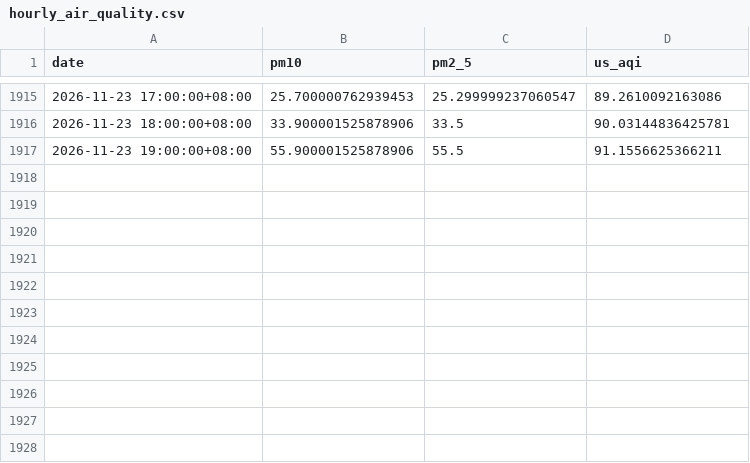
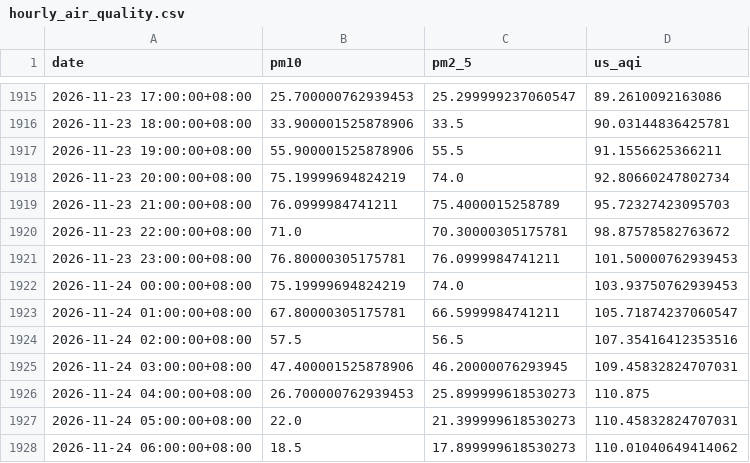
Before and after one commit to raynonpo/Project-Air, a CSV file: hourly_air_quality.csv, drawn as a sheet; only a part is shown, gaps mark what is left out.

```diff
--- a/hourly_air_quality.csv
+++ b/hourly_air_quality.csv
@@ -1917 +1917,12 @@ date,pm10,pm2_5,us_aqi
 2026-11-23 19:00:00+08:00,55.900001525878906,55.5,91.1556625366211
+2026-11-23 20:00:00+08:00,75.19999694824219,74.0,92.80660247802734
+2026-11-23 21:00:00+08:00,76.0999984741211,75.4000015258789,95.72327423095703
+2026-11-23 22:00:00+08:00,71.0,70.30000305175781,98.87578582763672
+2026-11-23 23:00:00+08:00,76.80000305175781,76.0999984741211,101.50000762939453
+2026-11-24 00:00:00+08:00,75.19999694824219,74.0,103.93750762939453
+2026-11-24 01:00:00+08:00,67.80000305175781,66.5999984741211,105.71874237060547
+2026-11-24 02:00:00+08:00,57.5,56.5,107.35416412353516
+2026-11-24 03:00:00+08:00,47.400001525878906,46.20000076293945,109.45832824707031
+2026-11-24 04:00:00+08:00,26.700000762939453,25.899999618530273,110.875
+2026-11-24 05:00:00+08:00,22.0,21.399999618530273,110.45832824707031
+2026-11-24 06:00:00+08:00,18.5,17.899999618530273,110.01040649414062
```
Also changed, not shown: hourly_Weather_data.csv.
